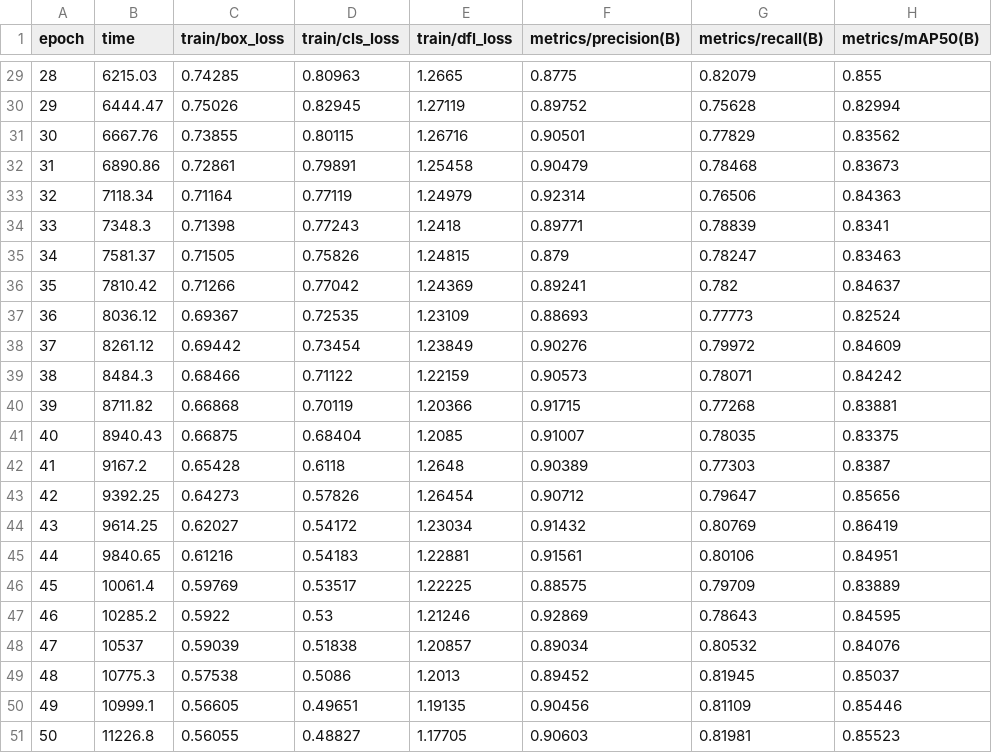
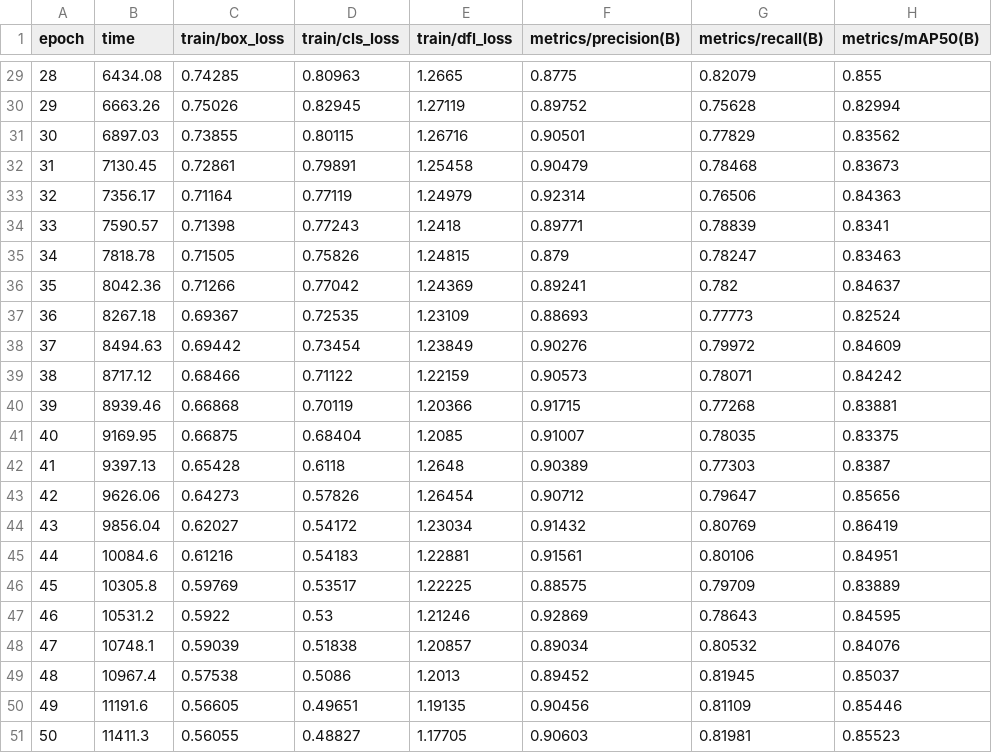
Before and after one commit to Alexsandro-Simas-Lopes/CountCoin, a CSV file: runs/detect/treinamento_moedas/results.csv, drawn as a sheet; only a part is shown, gaps mark what is left out; the diff covers the shown part only; the diff names each change by its address in the sheet, - before the commit and + after, or states it on an @@ line.

```diff
--- a/runs/detect/treinamento_moedas/results.csv
+++ b/runs/detect/treinamento_moedas/results.csv
-B29 (time): 6215.03
+B29 (time): 6434.08
-B30 (time): 6444.47
+B30 (time): 6663.26
-B31 (time): 6667.76
+B31 (time): 6897.03
-B32 (time): 6890.86
+B32 (time): 7130.45
-B33 (time): 7118.34
+B33 (time): 7356.17
-B34 (time): 7348.3
+B34 (time): 7590.57
-B35 (time): 7581.37
+B35 (time): 7818.78
-B36 (time): 7810.42
+B36 (time): 8042.36
-B37 (time): 8036.12
+B37 (time): 8267.18
-B38 (time): 8261.12
+B38 (time): 8494.63
-B39 (time): 8484.3
+B39 (time): 8717.12
-B40 (time): 8711.82
+B40 (time): 8939.46
-B41 (time): 8940.43
+B41 (time): 9169.95
-B42 (time): 9167.2
+B42 (time): 9397.13
-B43 (time): 9392.25
+B43 (time): 9626.06
-B44 (time): 9614.25
+B44 (time): 9856.04
-B45 (time): 9840.65
+B45 (time): 10084.6
-B46 (time): 10061.4
+B46 (time): 10305.8
-B47 (time): 10285.2
+B47 (time): 10531.2
-B48 (time): 10537
+B48 (time): 10748.1
-B49 (time): 10775.3
+B49 (time): 10967.4
-B50 (time): 10999.1
+B50 (time): 11191.6
-B51 (time): 11226.8
+B51 (time): 11411.3
```
Also changed, not shown: 27 edited cells elsewhere in this file, 59 other files.
